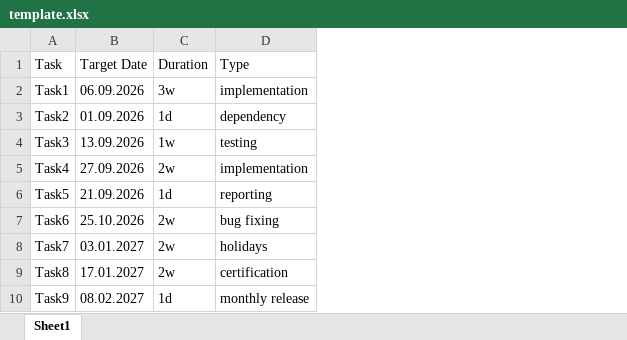
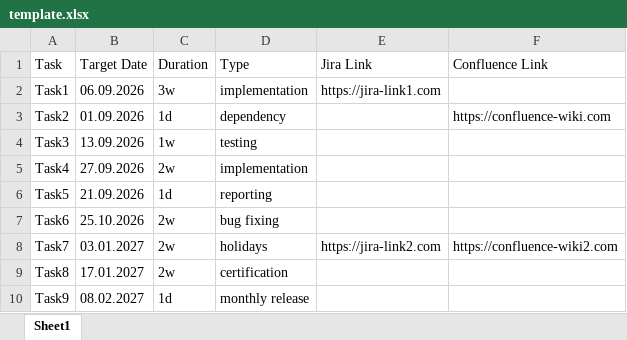
Before and after one commit to kkborowski/chronos-cli, an Excel workbook: template.xlsx, sheet Sheet1, drawn as a sheet; values as stored, in another font and other column widths than the file's, no borders; the diff names each change by its address in the sheet, - before the commit and + after, or states it on an @@ line.

Commit message:
Update template for Jira and Confluence URL support

```diff
--- a/template.xlsx (sheet Sheet1)
+++ b/template.xlsx (sheet Sheet1)
+column E (Jira Link), rows 2-8: https://jira-link1.com |  |  |  |  |  | https://jira-link2.com
+column F (Confluence Link), rows 3-8: https://confluence-wiki.com |  |  |  |  | https://confluence-wiki2.com
```
